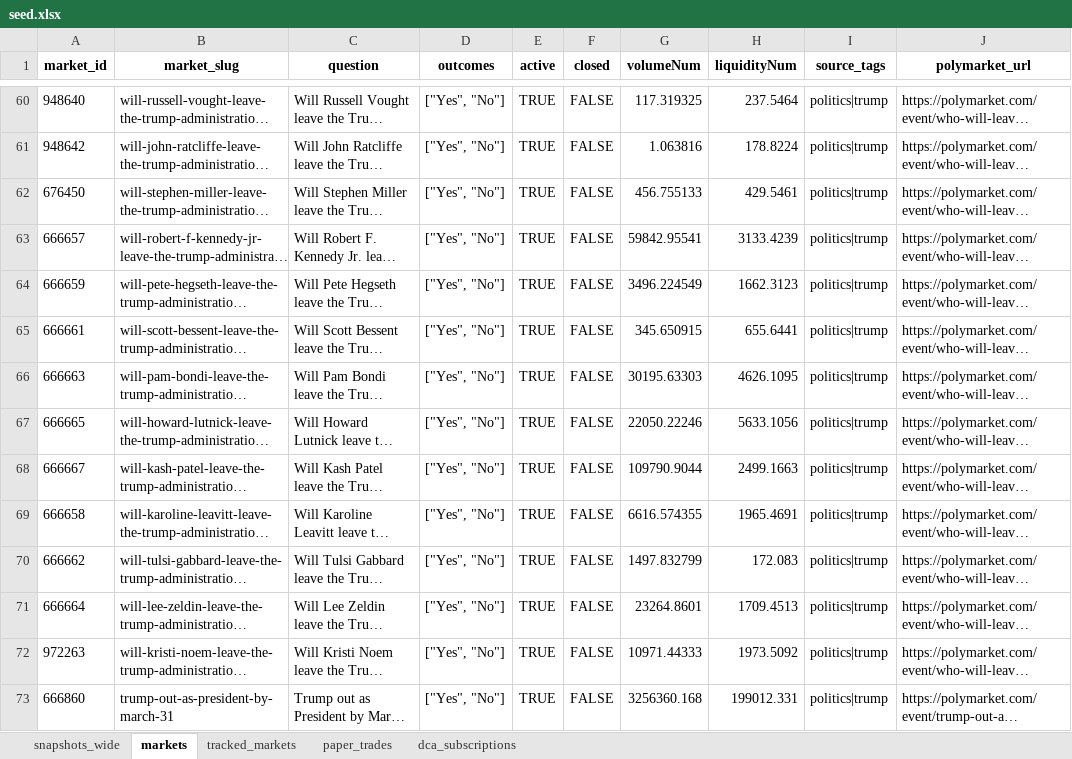
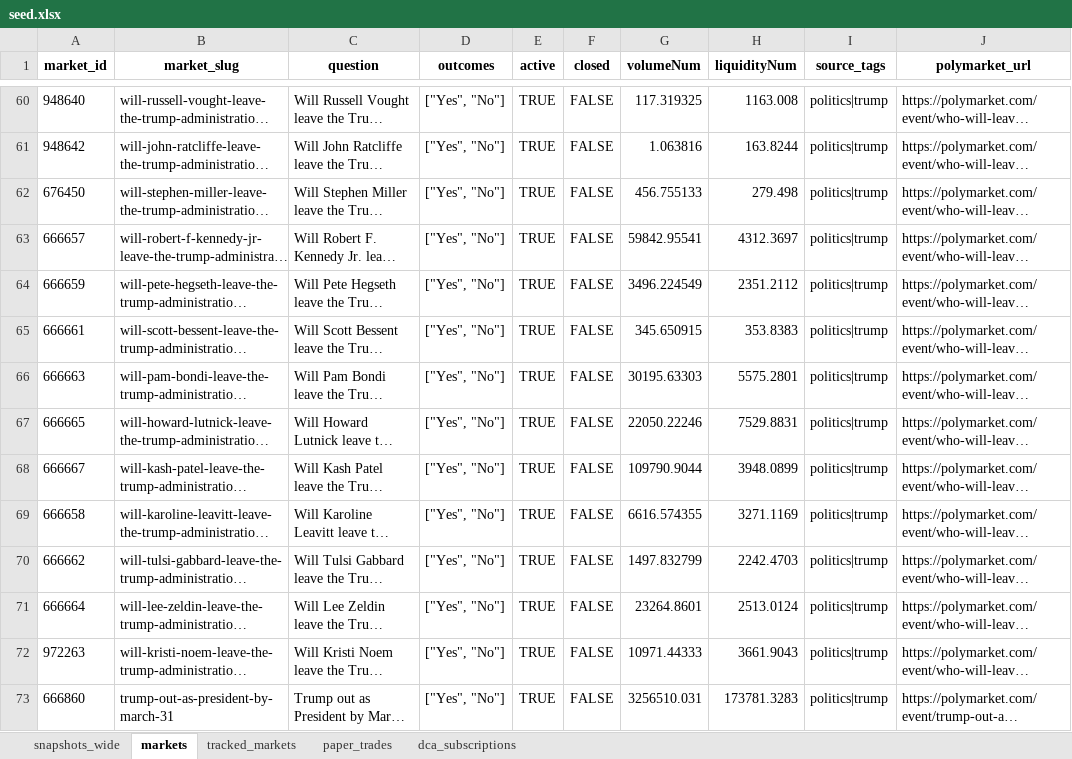
Before and after one commit to NoahJunge/polymarkettracker, an Excel workbook: backend/seed_data/seed.xlsx, sheet markets, drawn as a sheet; only a part is shown, gaps mark what is left out; long unchanged cells end in …; values as stored, in another font and other column widths than the file's, no borders; the diff covers the shown part only; the diff names each change by its address in the sheet, - before the commit and + after, or states it on an @@ line.

```diff
--- a/backend/seed_data/seed.xlsx (sheet markets)
+++ b/backend/seed_data/seed.xlsx (sheet markets)
-H60 (liquidityNum): 237.5464
+H60 (liquidityNum): 1163.008
-H61 (liquidityNum): 178.8224
+H61 (liquidityNum): 163.8244
-H62 (liquidityNum): 429.5461
+H62 (liquidityNum): 279.498
-H63 (liquidityNum): 3133.4239
+H63 (liquidityNum): 4312.3697
-H64 (liquidityNum): 1662.3123
+H64 (liquidityNum): 2351.2112
-H65 (liquidityNum): 655.6441
+H65 (liquidityNum): 353.8383
-H66 (liquidityNum): 4626.1095
+H66 (liquidityNum): 5575.2801
-H67 (liquidityNum): 5633.1056
+H67 (liquidityNum): 7529.8831
-H68 (liquidityNum): 2499.1663
+H68 (liquidityNum): 3948.0899
-H69 (liquidityNum): 1965.4691
+H69 (liquidityNum): 3271.1169
-H70 (liquidityNum): 172.083
+H70 (liquidityNum): 2242.4703
-H71 (liquidityNum): 1709.4513
+H71 (liquidityNum): 2513.0124
-H72 (liquidityNum): 1973.5092
+H72 (liquidityNum): 3661.9043
-G73 (volumeNum): 3256360.168
+G73 (volumeNum): 3256510.031
-H73 (liquidityNum): 199012.331
+H73 (liquidityNum): 173781.3283
```
Also changed, not shown: 244 edited cells elsewhere in this sheet, sheet snapshots_wide.
